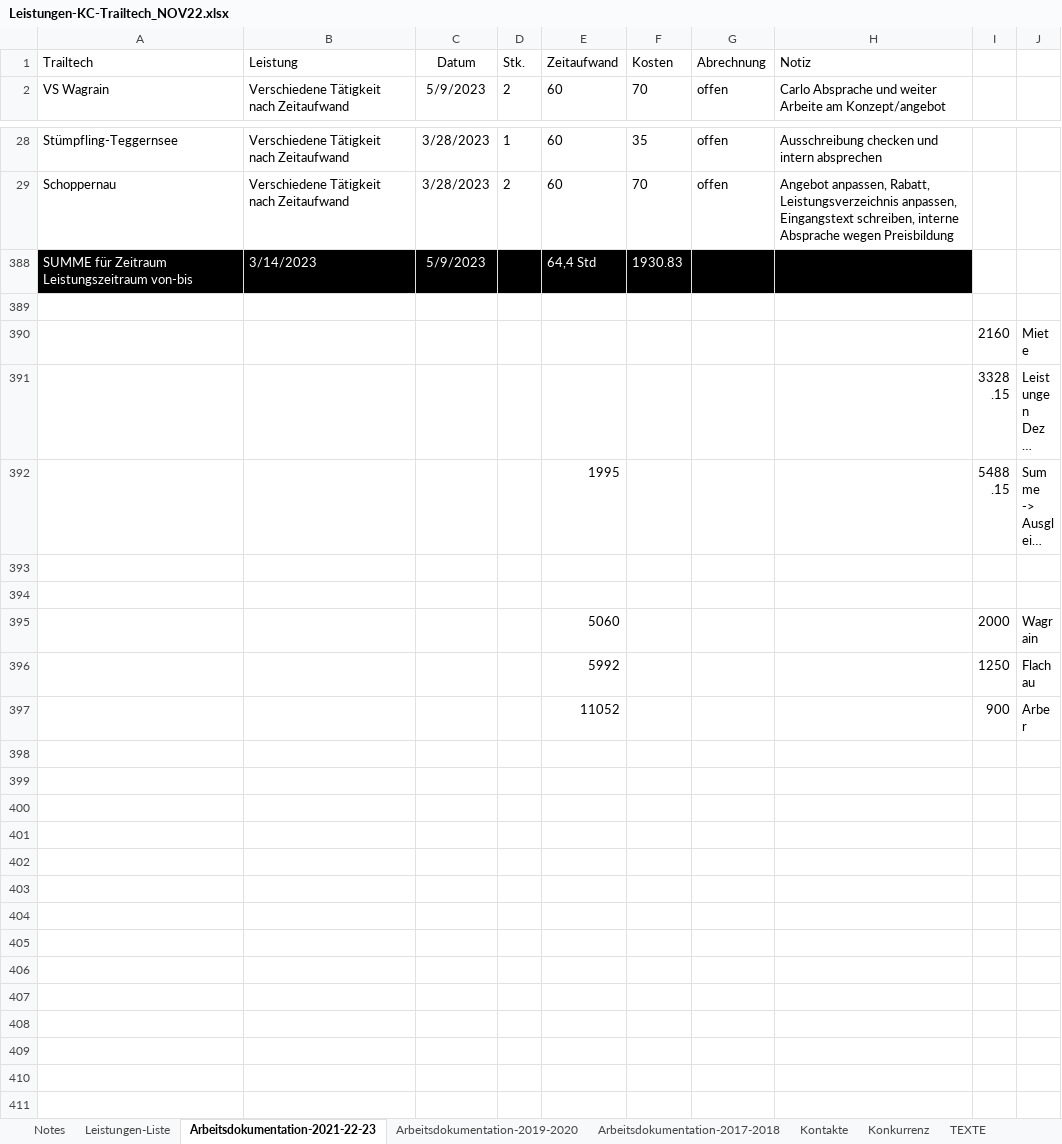
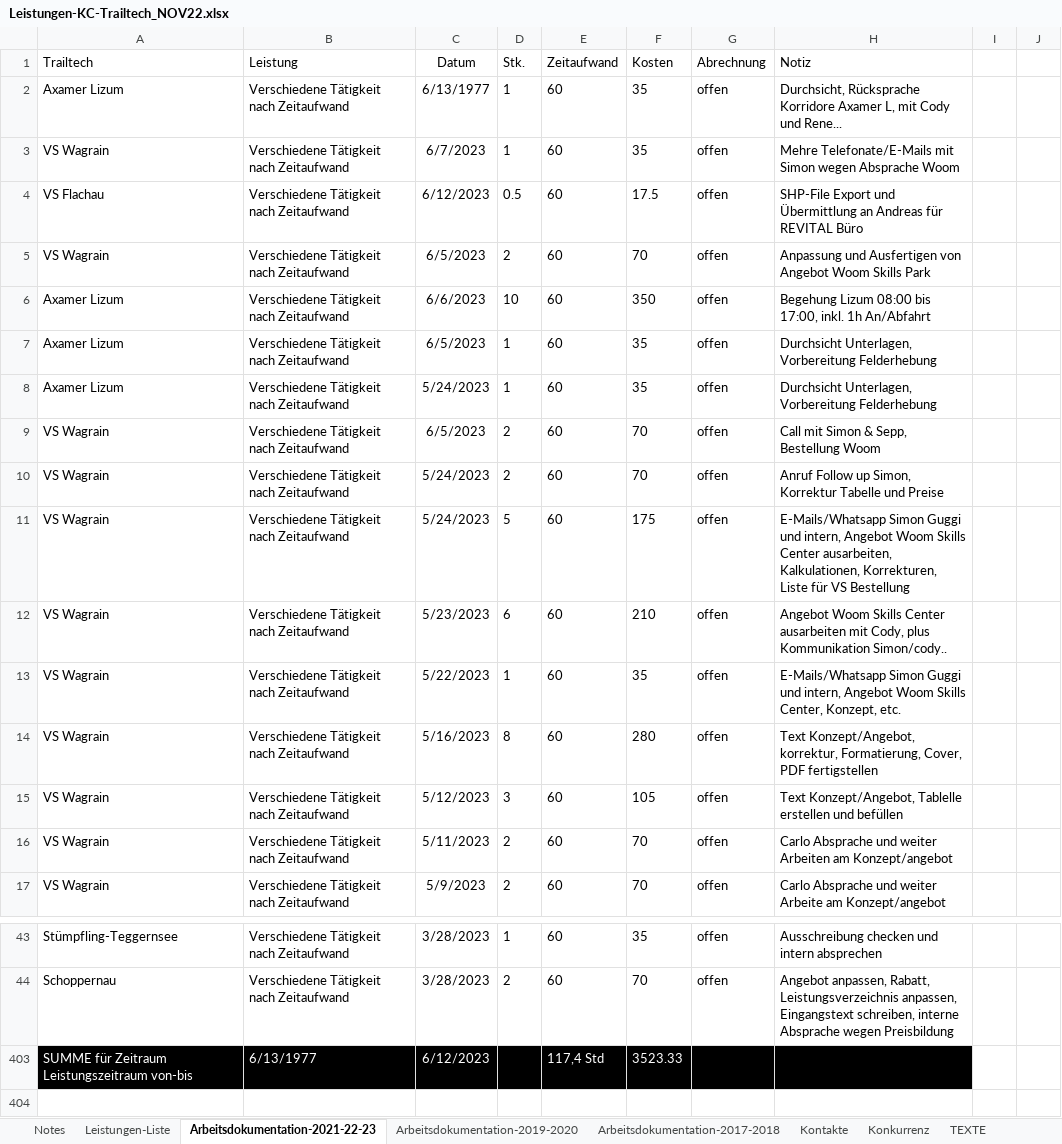
Before and after one commit to gimoya/tiroltrailhead, an Excel workbook: trailtech/Leistungen-KC-Trailtech_NOV22.xlsx, sheet Arbeitsdokumentation-2021-22-23, drawn as a sheet; only a part is shown, gaps mark what is left out; the shorter side is filled out with more unchanged rows; long unchanged cells end in …; values as stored, in another font and other column widths than the file's, no borders; conditional formats and table styles not drawn; addresses are those after the commit; the diff names each change by its address in the sheet, - before the commit and + after, or states it on an @@ line.

```diff
--- a/trailtech/Leistungen-KC-Trailtech_NOV22.xlsx (sheet Arbeitsdokumentation-2021-22-23)
+++ b/trailtech/Leistungen-KC-Trailtech_NOV22.xlsx (sheet Arbeitsdokumentation-2021-22-23)
+row 2: Axamer Lizum | Verschiedene Tätigkeit nach Zeitaufwand | 6/13/1977 | 1 | 60 | 35 | offen | Durchsicht, Rücksprache Korridore Axamer L, mit Cody und Rene...
+row 3: VS Wagrain | Verschiedene Tätigkeit nach Zeitaufwand | 6/7/2023 | 1 | 60 | 35 | offen | Mehre Telefonate/E-Mails mit Simon wegen Absprache Woom
+row 4: VS Flachau | Verschiedene Tätigkeit nach Zeitaufwand | 6/12/2023 | 0.5 | 60 | 17.5 | offen | SHP-File Export und Übermittlung an Andreas für REVITAL Büro
+row 5: VS Wagrain | Verschiedene Tätigkeit nach Zeitaufwand | 6/5/2023 | 2 | 60 | 70 | offen | Anpassung und Ausfertigen von Angebot Woom Skills Park
+row 6: Axamer Lizum | Verschiedene Tätigkeit nach Zeitaufwand | 6/6/2023 | 10 | 60 | 350 | offen | Begehung Lizum 08:00 bis 17:00, inkl. 1h An/Abfahrt
+row 7: Axamer Lizum | Verschiedene Tätigkeit nach Zeitaufwand | 6/5/2023 | 1 | 60 | 35 | offen | Durchsicht Unterlagen, Vorbereitung Felderhebung
+row 8: Axamer Lizum | Verschiedene Tätigkeit nach Zeitaufwand | 5/24/2023 | 1 | 60 | 35 | offen | Durchsicht Unterlagen, Vorbereitung Felderhebung
+row 9: VS Wagrain | Verschiedene Tätigkeit nach Zeitaufwand | 6/5/2023 | 2 | 60 | 70 | offen | Call mit Simon & Sepp, Bestellung Woom
+row 10: VS Wagrain | Verschiedene Tätigkeit nach Zeitaufwand | 5/24/2023 | 2 | 60 | 70 | offen | Anruf Follow up Simon, Korrektur Tabelle und Preise
+row 11: VS Wagrain | Verschiedene Tätigkeit nach Zeitaufwand | 5/24/2023 | 5 | 60 | 175 | offen | E-Mails/Whatsapp Simon Guggi und intern, Angebot Woom Skills Center ausarbeiten, Kalkulationen, Korrekturen, Liste für VS Bestellung
+row 12: VS Wagrain | Verschiedene Tätigkeit nach Zeitaufwand | 5/23/2023 | 6 | 60 | 210 | offen | Angebot Woom Skills Center ausarbeiten mit Cody, plus Kommunikation Simon/cody..
+row 13: VS Wagrain | Verschiedene Tätigkeit nach Zeitaufwand | 5/22/2023 | 1 | 60 | 35 | offen | E-Mails/Whatsapp Simon Guggi und intern, Angebot Woom Skills Center, Konzept, etc.
+row 14: VS Wagrain | Verschiedene Tätigkeit nach Zeitaufwand | 5/16/2023 | 8 | 60 | 280 | offen | Text Konzept/Angebot, korrektur, Formatierung, Cover, PDF fertigstellen
+row 15: VS Wagrain | Verschiedene Tätigkeit nach Zeitaufwand | 5/12/2023 | 3 | 60 | 105 | offen | Text Konzept/Angebot, Tablelle erstellen und befüllen
+row 16: VS Wagrain | Verschiedene Tätigkeit nach Zeitaufwand | 5/11/2023 | 2 | 60 | 70 | offen | Carlo Absprache und weiter Arbeiten am Konzept/angebot
-B403 (Leistung): 3/14/2023
+B403 (Leistung): 6/13/1977
-C403 (Datum): 5/9/2023
+C403 (Datum): 6/12/2023
-E403 (Zeitaufwand): 64,4 Std
+E403 (Zeitaufwand): 117,4 Std
-F403 (Kosten): 1930.83
+F403 (Kosten): 3523.33
```
Also changed, not shown: 14 other files.
